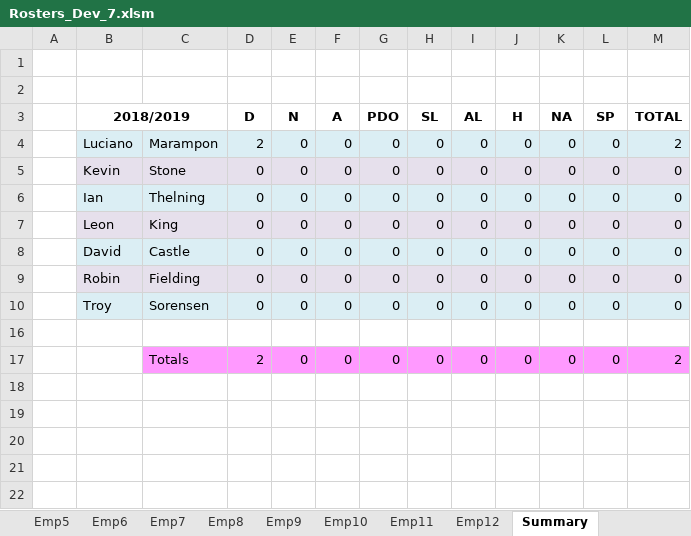
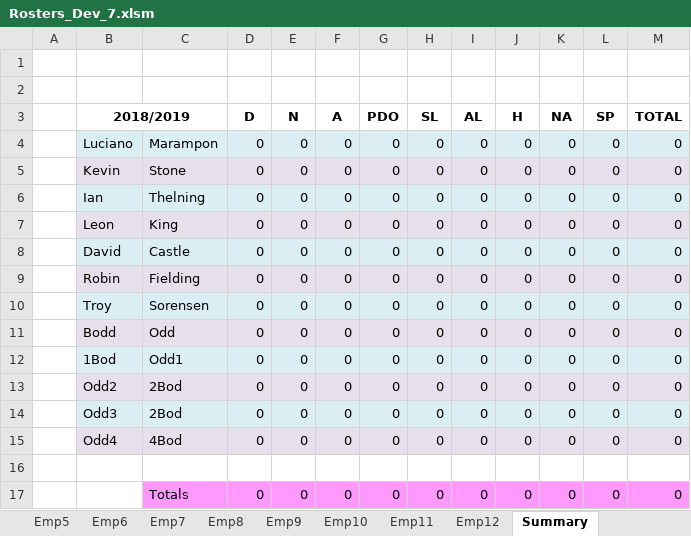
Before and after one commit to Blackpotch/Rosters17Dev, an Excel workbook: Rosters_Dev_7.xlsm, sheet Summary, drawn as a sheet; values as stored, in another font and other column widths than the file's, no borders; the diff names each change by its address in the sheet, - before the commit and + after, or states it on an @@ line.

```diff
--- a/Rosters_Dev_7.xlsm (sheet Summary)
+++ b/Rosters_Dev_7.xlsm (sheet Summary)
-D4 (D): 2
+D4 (D): 0
-M4 (TOTAL): 2
+M4 (TOTAL): 0
+row 11:  | Bodd | Odd | 0 | 0 | 0 | 0 | 0 | 0 | 0 | 0 | 0 | 0
+row 12:  | 1Bod | Odd1 | 0 | 0 | 0 | 0 | 0 | 0 | 0 | 0 | 0 | 0
+row 13:  | Odd2 | 2Bod | 0 | 0 | 0 | 0 | 0 | 0 | 0 | 0 | 0 | 0
+row 14:  | Odd3 | 2Bod | 0 | 0 | 0 | 0 | 0 | 0 | 0 | 0 | 0 | 0
+row 15:  | Odd4 | 4Bod | 0 | 0 | 0 | 0 | 0 | 0 | 0 | 0 | 0 | 0
-D17 (D): 2
+D17 (D): 0
-M17 (TOTAL): 2
+M17 (TOTAL): 0
```
Also changed, not shown: sheet Roster, sheet DATA, sheet Emp1, sheet Emp10, sheet Emp11, sheet Emp12, 2 more sheets, formulas that keep their value, charts or pictures, 1 other file.
